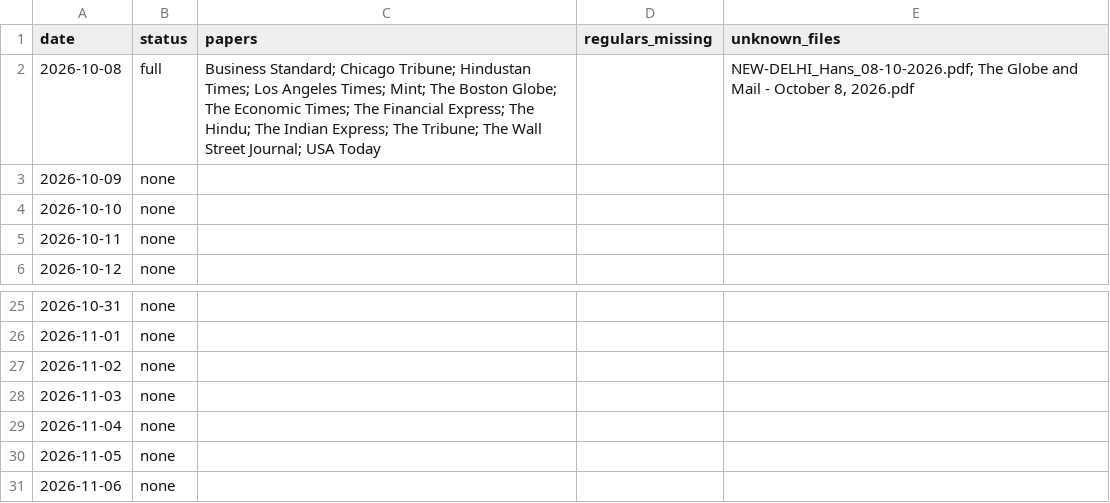
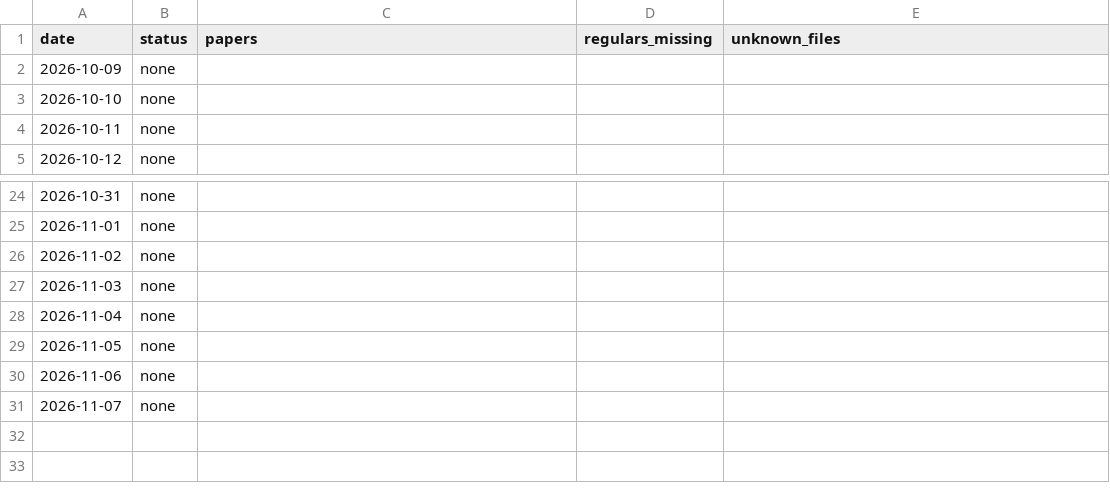
Before and after one commit to Aakash10867/SUPERFORECASTER, a CSV file: data/coverage.csv, drawn as a sheet; only a part is shown, gaps mark what is left out.

```diff
--- a/data/coverage.csv
+++ b/data/coverage.csv
@@ -1,3 +1,2 @@
 date,status,papers,regulars_missing,unknown_files
-2026-10-08,full,Business Standard; Chicago Tribune; Hindustan Times; Los Angeles Times; Mint; The Boston Globe; The Economic Times; The Financial Express; The Hindu; The Indian Express; The Tribune; The Wall Street Journal; USA Today,,"NEW-DELHI_Hans_08-10-2026.pdf; The Globe and Mail - October 8, 2026.pdf"
 2026-10-09,none,,,
@@ -31 +30,2 @@ date,status,papers,regulars_missing,unknown_files
 2026-11-06,none,,,
+2026-11-07,none,,,
```
Also changed, not shown: data/pending_resolutions.csv, data/questions.csv, 6 other files.
